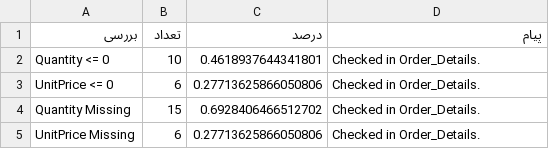
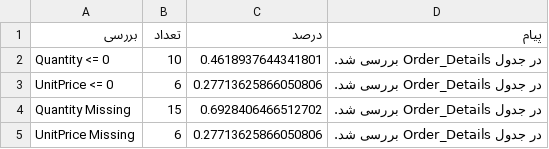
Before and after one commit to IT-Team-14042/IT-14042, a CSV file: reports/order_details_quality_summary.csv, drawn as a sheet.

Commit message:
Add data cleaning and imputation reports

```diff
--- a/reports/order_details_quality_summary.csv
+++ b/reports/order_details_quality_summary.csv
@@ -1,5 +1,5 @@
 بررسی,تعداد,درصد,پیام
-Quantity <= 0,10,0.4618937644341801,Checked in Order_Details.
-UnitPrice <= 0,6,0.27713625866050806,Checked in Order_Details.
-Quantity Missing,15,0.6928406466512702,Checked in Order_Details.
-UnitPrice Missing,6,0.27713625866050806,Checked in Order_Details.
+Quantity <= 0,10,0.4618937644341801,در جدول Order_Details بررسی شد.
+UnitPrice <= 0,6,0.27713625866050806,در جدول Order_Details بررسی شد.
+Quantity Missing,15,0.6928406466512702,در جدول Order_Details بررسی شد.
+UnitPrice Missing,6,0.27713625866050806,در جدول Order_Details بررسی شد.
```
Also changed, not shown: 8 other files.
